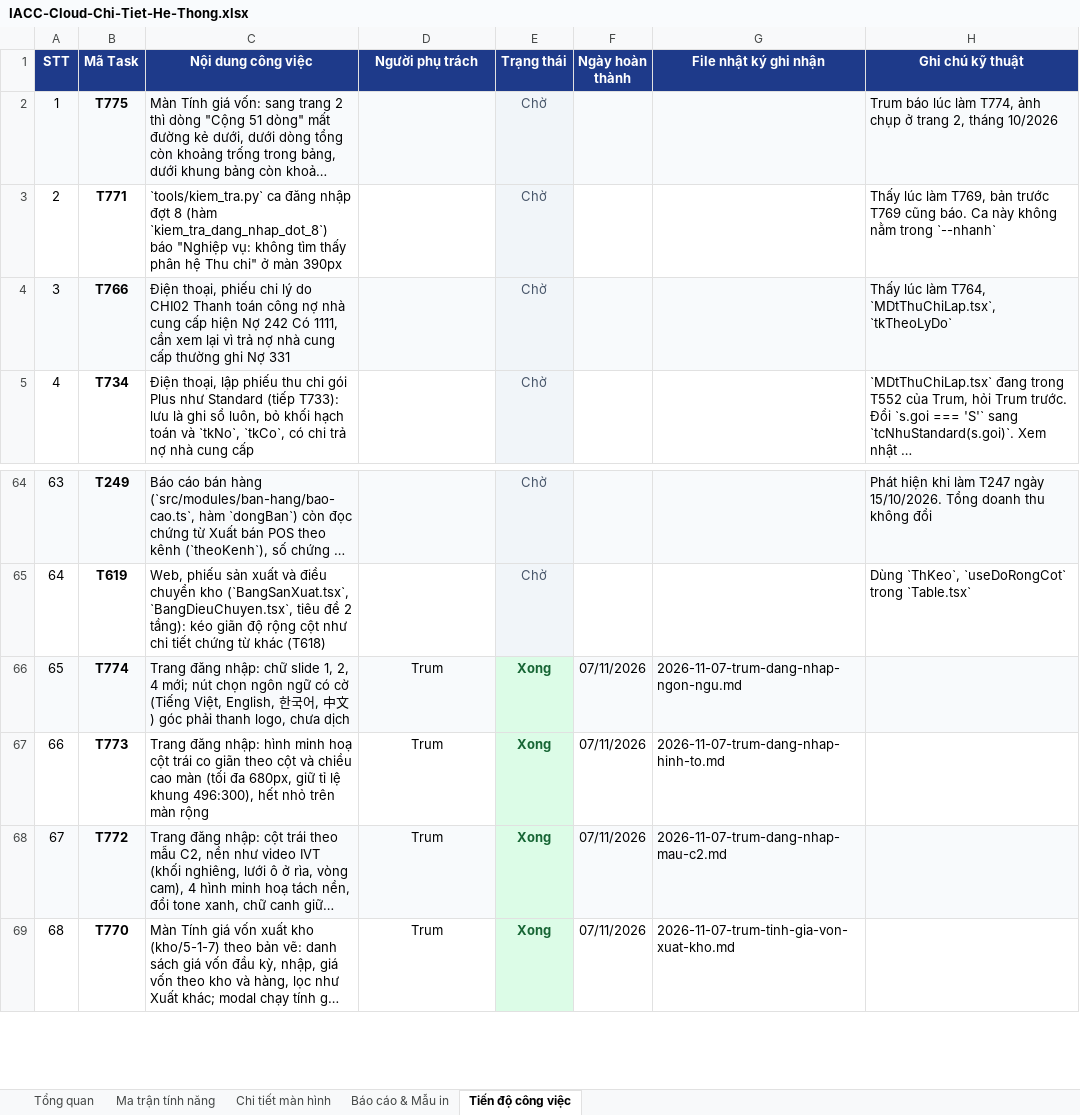
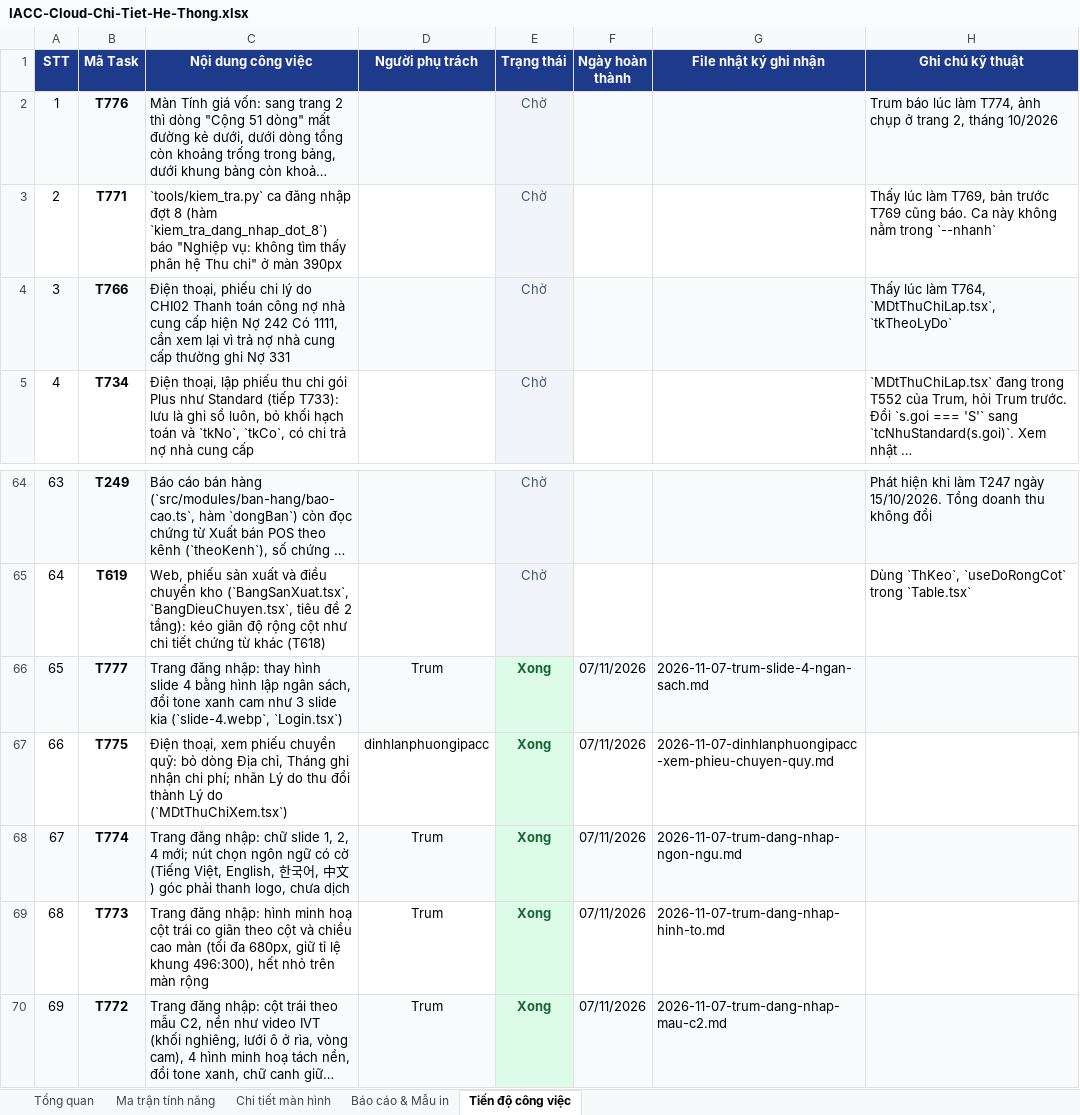
Before and after one commit to trungkhanhduong93/iaccdemo, an Excel workbook: docs/IACC-Cloud-Chi-Tiet-He-Thong.xlsx, sheet Tiến độ công việc, drawn as a sheet; only a part is shown, gaps mark what is left out; the shorter side is filled out with more unchanged rows; long unchanged cells end in …; values as stored, in another font and other column widths than the file's, no borders; addresses are those after the commit; the diff names each change by its address in the sheet, - before the commit and + after, or states it on an @@ line.

```diff
--- a/docs/IACC-Cloud-Chi-Tiet-He-Thong.xlsx (sheet Tiến độ công việc)
+++ b/docs/IACC-Cloud-Chi-Tiet-He-Thong.xlsx (sheet Tiến độ công việc)
-B2 (Mã Task): T775
+B2 (Mã Task): T776
+row 66: 65 | T777 | Trang đăng nhập: thay hình slide 4 bằng hình lập ngân sách, đổi tone xanh cam như 3 slide kia (`slide-4.webp`, `Login.tsx`) | Trum | Xong | 07/11/2026 | 2026-11-07-trum-slide-4-ngan-sach.md
+row 67: 66 | T775 | Điện thoại, xem phiếu chuyển quỹ: bỏ dòng Địa chỉ, Tháng ghi nhận chi phí; nhãn Lý do thu đổi thành Lý do (`MDtThuChiXem.tsx`) | dinhlanphuongipacc | Xong | 07/11/2026 | 2026-11-07-dinhlanphuongipacc-xem-phieu-chuyen-quy.md
@@ column A (STT) renumbered from row 68 down @@
```
Also changed, not shown: sheet Tổng quan, 6 other files.
